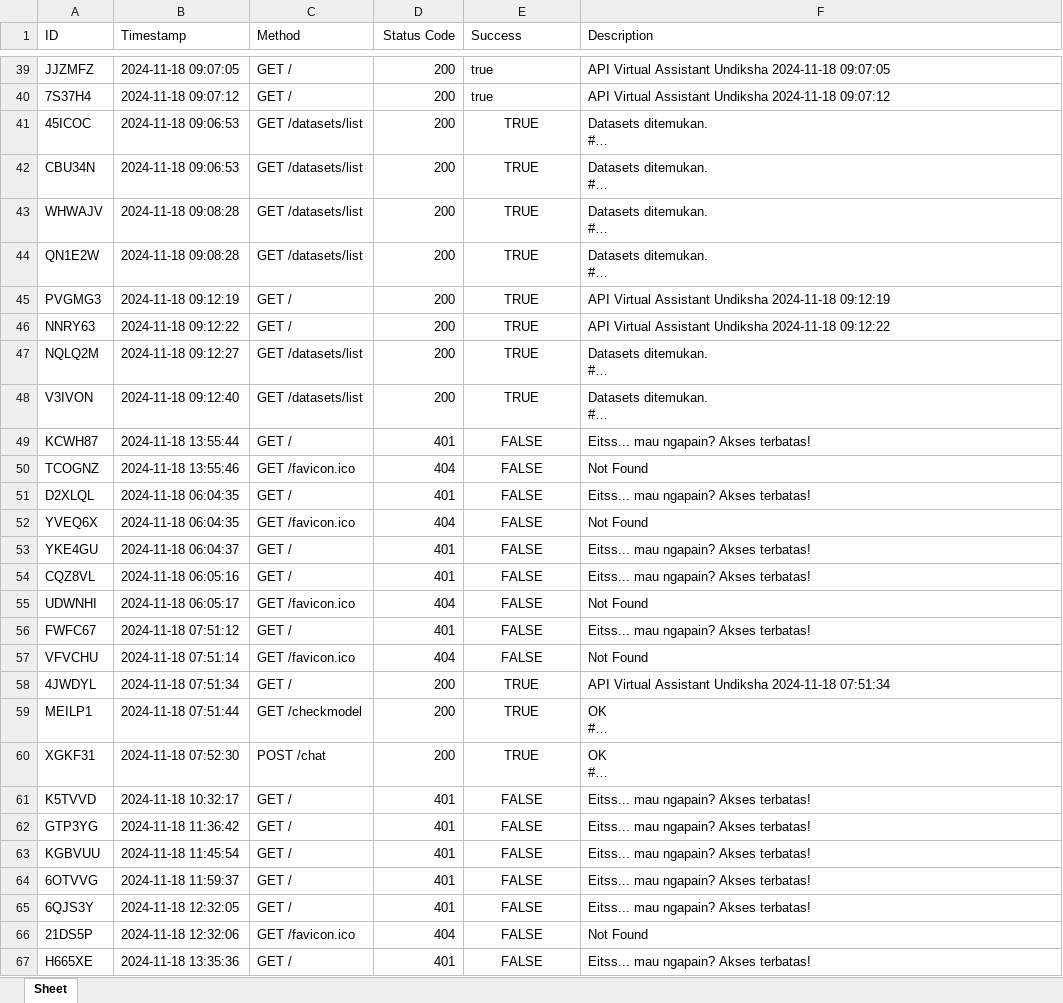
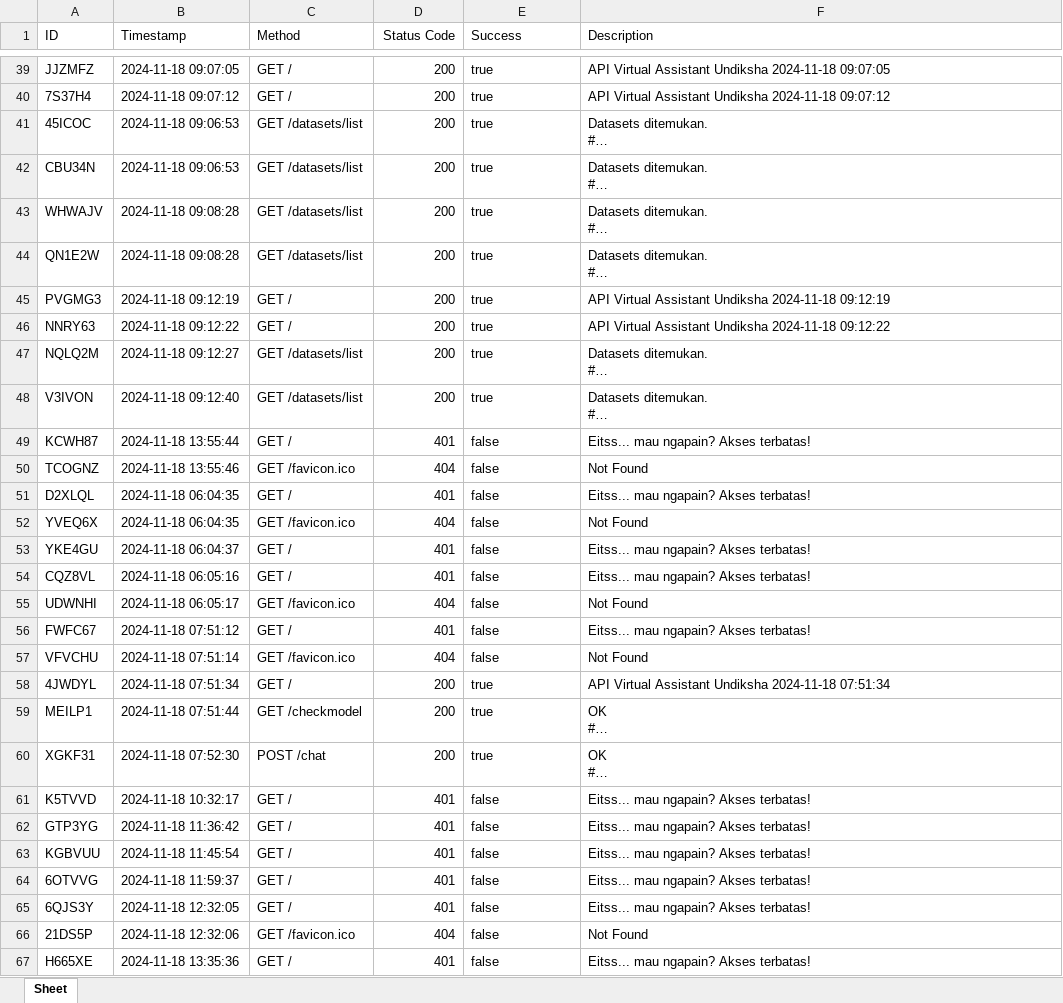
Before and after one commit to odetv/api-shavira-undiksha, an Excel workbook: api/logs/log_activity.xlsx, sheet Sheet, drawn as a sheet; only a part is shown, gaps mark what is left out; long unchanged cells end in …; values as stored, in another font and other column widths than the file's, no borders; the diff covers the shown part only; the diff names each change by its address in the sheet, - before the commit and + after, or states it on an @@ line.

```diff
--- a/api/logs/log_activity.xlsx (sheet Sheet)
+++ b/api/logs/log_activity.xlsx (sheet Sheet)
-E41:E48 (Success): TRUE
+E41:E48 (Success): true
-E41:E67 alignment: center
+E41:E67 alignment: left
-E49:E57 (Success): FALSE
+E49:E57 (Success): false
-E58:E60 (Success): TRUE
+E58:E60 (Success): true
-E61:E67 (Success): FALSE
+E61:E67 (Success): false
```
Also changed, not shown: 23 added rows, 403 edited cells and cell formats elsewhere in this sheet, api/logs/log_configllm.xlsx, 32 other files.
